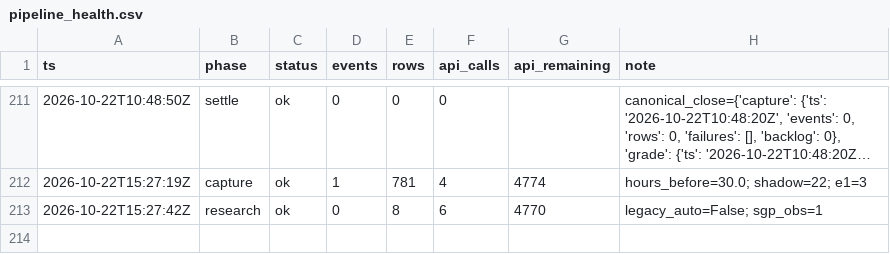
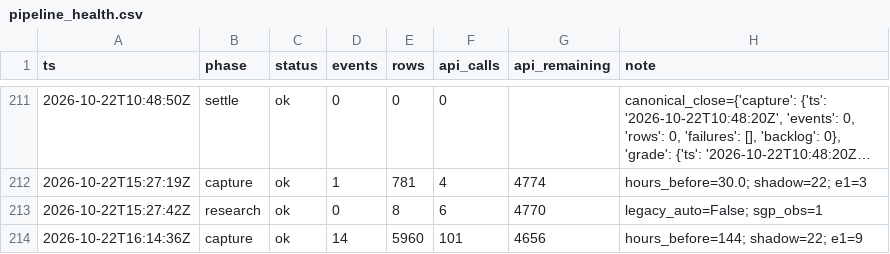
Before and after one commit to zilverest/prop-lab, a CSV file: data/pipeline_health.csv, drawn as a sheet; only a part is shown, gaps mark what is left out; long unchanged cells end in ….

```diff
--- a/data/pipeline_health.csv
+++ b/data/pipeline_health.csv
@@ -213 +213,2 @@ ts,phase,status,events,rows,api_calls,api_remaining,note
 2026-10-22T15:27:42Z,research,ok,0,8,6,4770,legacy_auto=False; sgp_obs=1
+2026-10-22T16:14:36Z,capture,ok,14,5960,101,4656,hours_before=144; shadow=22; e1=9
```
Also changed, not shown: data/candidates.csv, data/e1_early_edge_signals.csv, 8 other files.
